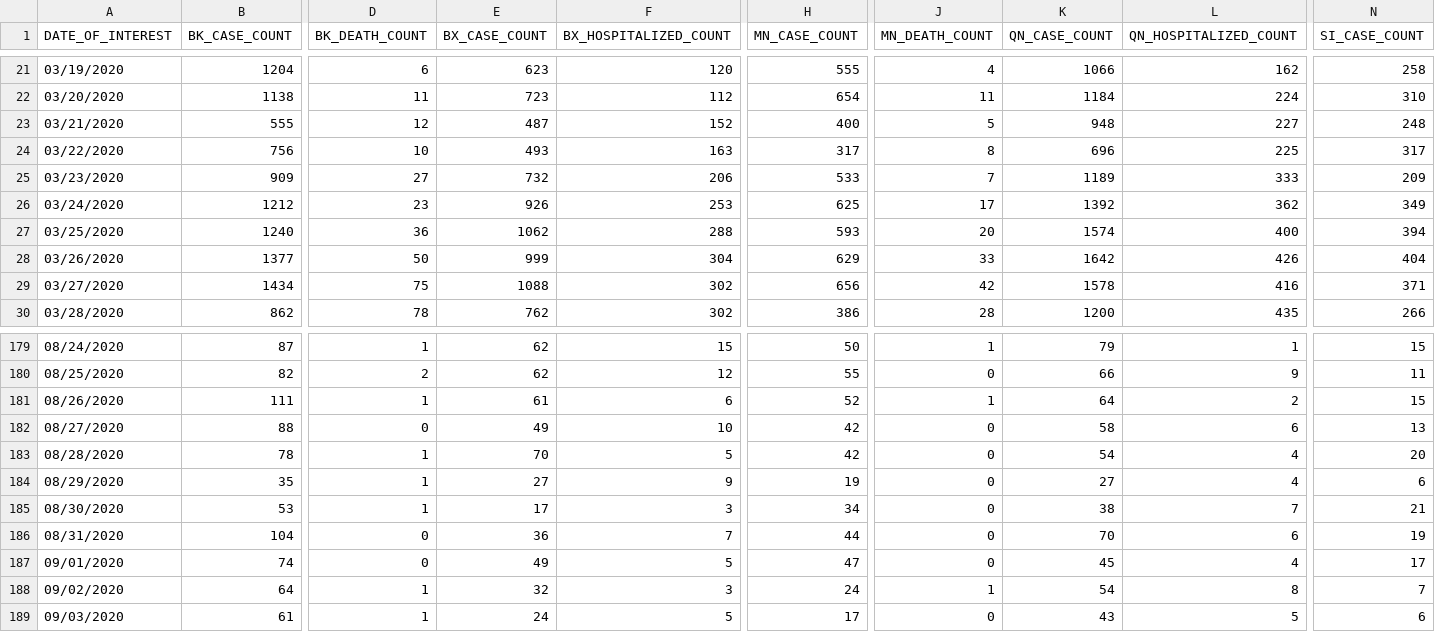
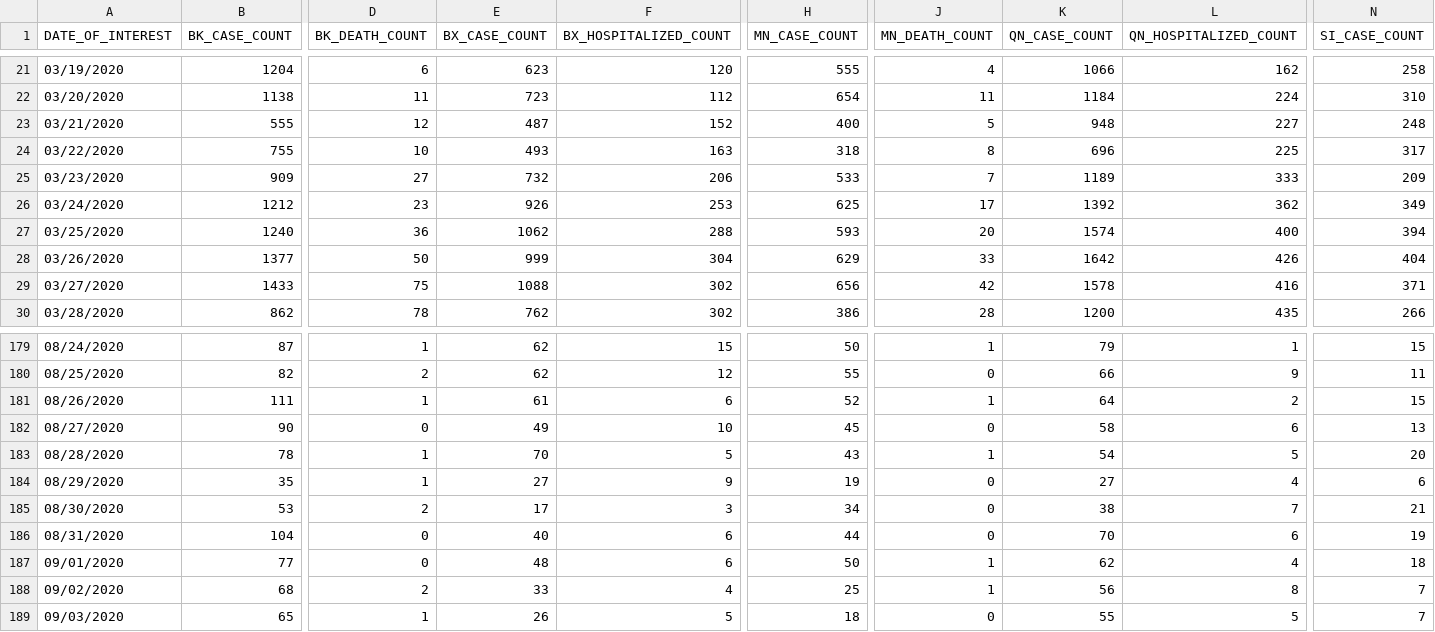
Before and after one commit to MylesBorins/my-corona-data, a CSV file: boro/boroughs-case-hosp-death.csv, drawn as a sheet; only a part is shown, gaps mark what is left out; the diff covers the shown part only; the diff names each change by its address in the sheet, - before the commit and + after, or states it on an @@ line.

```diff
--- a/boro/boroughs-case-hosp-death.csv
+++ b/boro/boroughs-case-hosp-death.csv
-B24 (BK_CASE_COUNT): 756
+B24 (BK_CASE_COUNT): 755
-H24 (MN_CASE_COUNT): 317
+H24 (MN_CASE_COUNT): 318
-B29 (BK_CASE_COUNT): 1434
+B29 (BK_CASE_COUNT): 1433
-B182 (BK_CASE_COUNT): 88
+B182 (BK_CASE_COUNT): 90
-H182 (MN_CASE_COUNT): 42
+H182 (MN_CASE_COUNT): 45
-H183 (MN_CASE_COUNT): 42
+H183 (MN_CASE_COUNT): 43
-J183 (MN_DEATH_COUNT): 0
+J183 (MN_DEATH_COUNT): 1
-L183 (QN_HOSPITALIZED_COUNT): 4
+L183 (QN_HOSPITALIZED_COUNT): 5
-D185 (BK_DEATH_COUNT): 1
+D185 (BK_DEATH_COUNT): 2
-E186 (BX_CASE_COUNT): 36
+E186 (BX_CASE_COUNT): 40
-F186 (BX_HOSPITALIZED_COUNT): 7
+F186 (BX_HOSPITALIZED_COUNT): 6
-B187 (BK_CASE_COUNT): 74
+B187 (BK_CASE_COUNT): 77
-E187 (BX_CASE_COUNT): 49
+E187 (BX_CASE_COUNT): 48
-F187 (BX_HOSPITALIZED_COUNT): 5
+F187 (BX_HOSPITALIZED_COUNT): 6
-H187 (MN_CASE_COUNT): 47
+H187 (MN_CASE_COUNT): 50
-J187 (MN_DEATH_COUNT): 0
+J187 (MN_DEATH_COUNT): 1
-K187 (QN_CASE_COUNT): 45
+K187 (QN_CASE_COUNT): 62
-N187 (SI_CASE_COUNT): 17
+N187 (SI_CASE_COUNT): 18
-B188 (BK_CASE_COUNT): 64
+B188 (BK_CASE_COUNT): 68
-D188 (BK_DEATH_COUNT): 1
+D188 (BK_DEATH_COUNT): 2
-E188 (BX_CASE_COUNT): 32
+E188 (BX_CASE_COUNT): 33
-F188 (BX_HOSPITALIZED_COUNT): 3
+F188 (BX_HOSPITALIZED_COUNT): 4
-H188 (MN_CASE_COUNT): 24
+H188 (MN_CASE_COUNT): 25
-K188 (QN_CASE_COUNT): 54
+K188 (QN_CASE_COUNT): 56
-B189 (BK_CASE_COUNT): 61
+B189 (BK_CASE_COUNT): 65
-E189 (BX_CASE_COUNT): 24
+E189 (BX_CASE_COUNT): 26
-H189 (MN_CASE_COUNT): 17
+H189 (MN_CASE_COUNT): 18
-K189 (QN_CASE_COUNT): 43
+K189 (QN_CASE_COUNT): 55
-N189 (SI_CASE_COUNT): 6
+N189 (SI_CASE_COUNT): 7
```
Also changed, not shown: 1 added row and 39 edited cells elsewhere in this file, case-hosp-death.csv, data-by-modzcta.csv, 21 other files.
